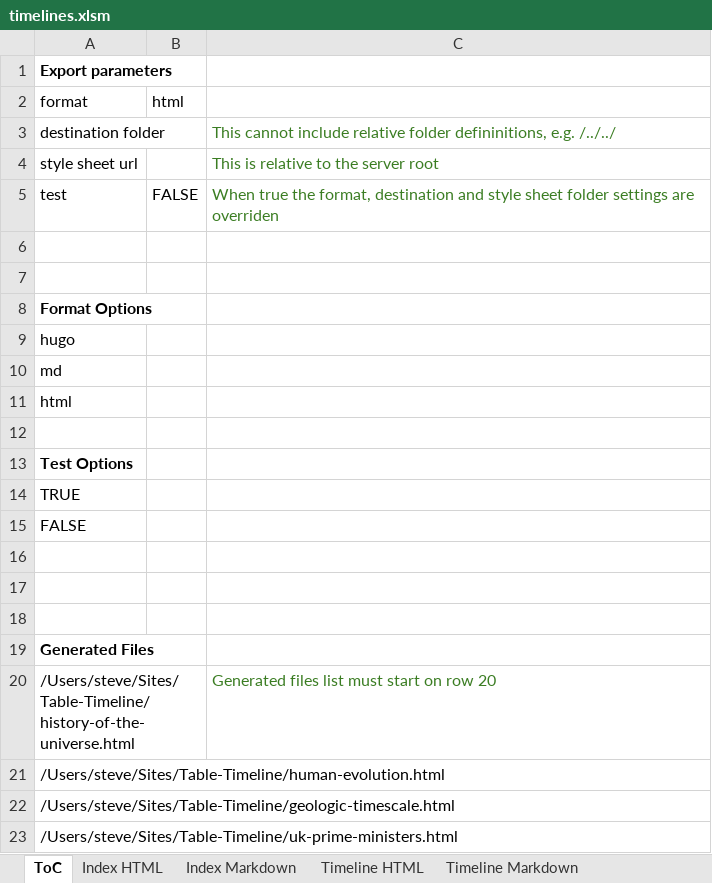
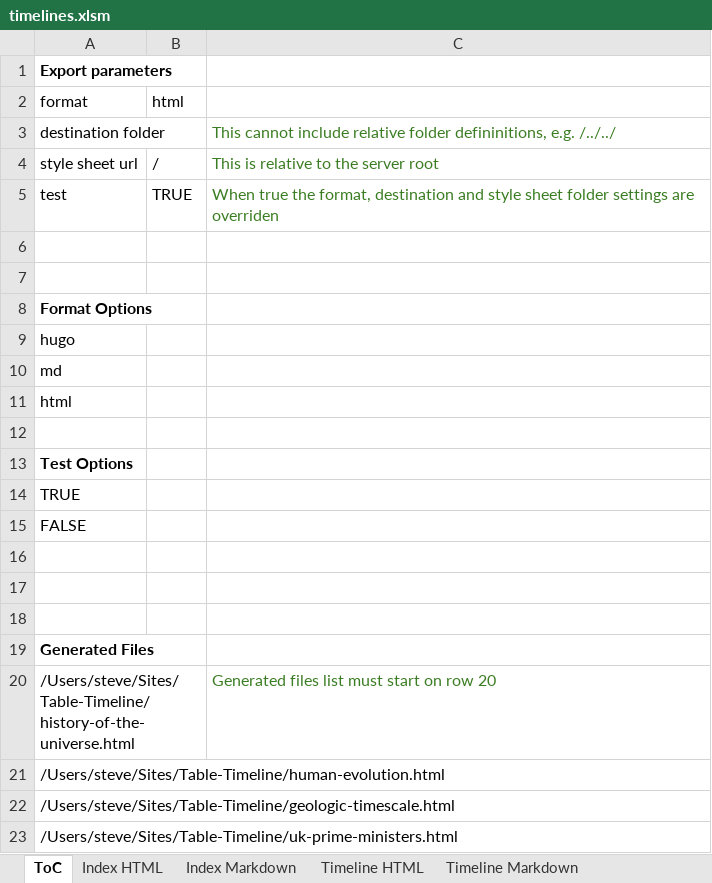
Before and after one commit to Wolsten/Table-Based-Solution, an Excel workbook: timelines.xlsm, sheet ToC, drawn as a sheet; values as stored, in another font and other column widths than the file's, no borders; charts and pictures not drawn; the diff names each change by its address in the sheet, - before the commit and + after, or states it on an @@ line.

```diff
--- a/timelines.xlsm (sheet ToC)
+++ b/timelines.xlsm (sheet ToC)
-B4 (html): (empty)
+B4 (html): /
-B5 (html): FALSE
+B5 (html): TRUE
```
Also changed, not shown: sheet Index HTML, sheet Timeline HTML, charts or pictures, 12 other files.
